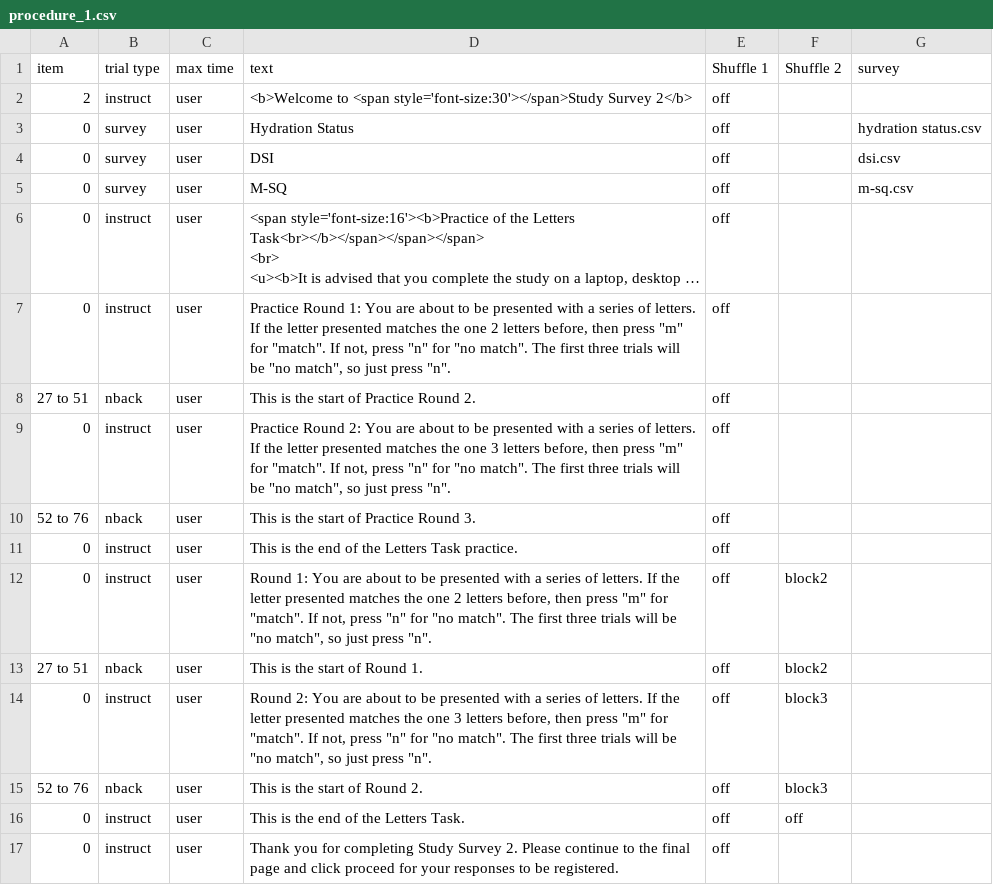
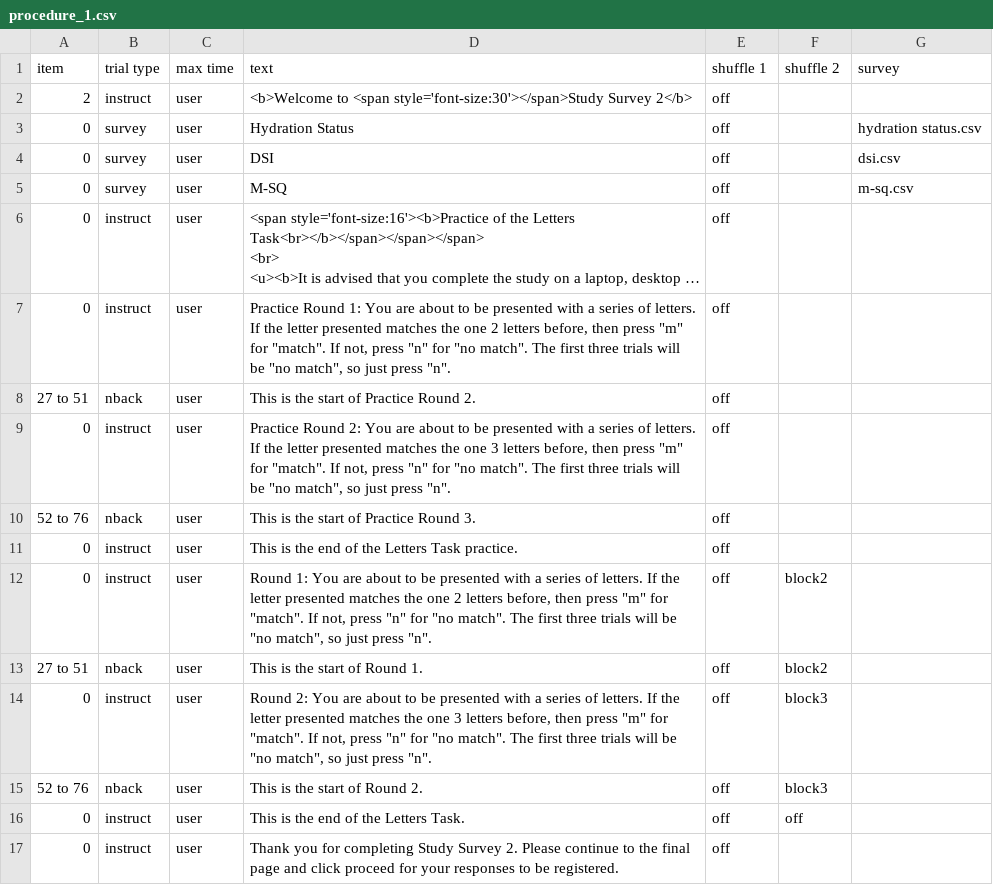
Before and after one commit to hodgson-haffey/autumn-2020, a CSV file: web/User/Experiments/HC Study Survey 2/procedure_1.csv, drawn as a sheet; long unchanged cells end in ….

```diff
--- a/web/User/Experiments/HC Study Survey 2/procedure_1.csv
+++ b/web/User/Experiments/HC Study Survey 2/procedure_1.csv
@@ -1,2 +1,2 @@
-item,trial type,max time,text,Shuffle 1,Shuffle 2,survey,
+item,trial type,max time,text,shuffle 1,shuffle 2,survey,
 2,instruct,user,<b>Welcome to <span style='font-size:30'></span>Study Survey 2</b>,off,,,
```
Also changed, not shown: web/User/Experiments/HC Study Survey 1/procedure_1.csv, web/User/Experiments/HC Study Survey 2/conditions.csv, 9 other files.
